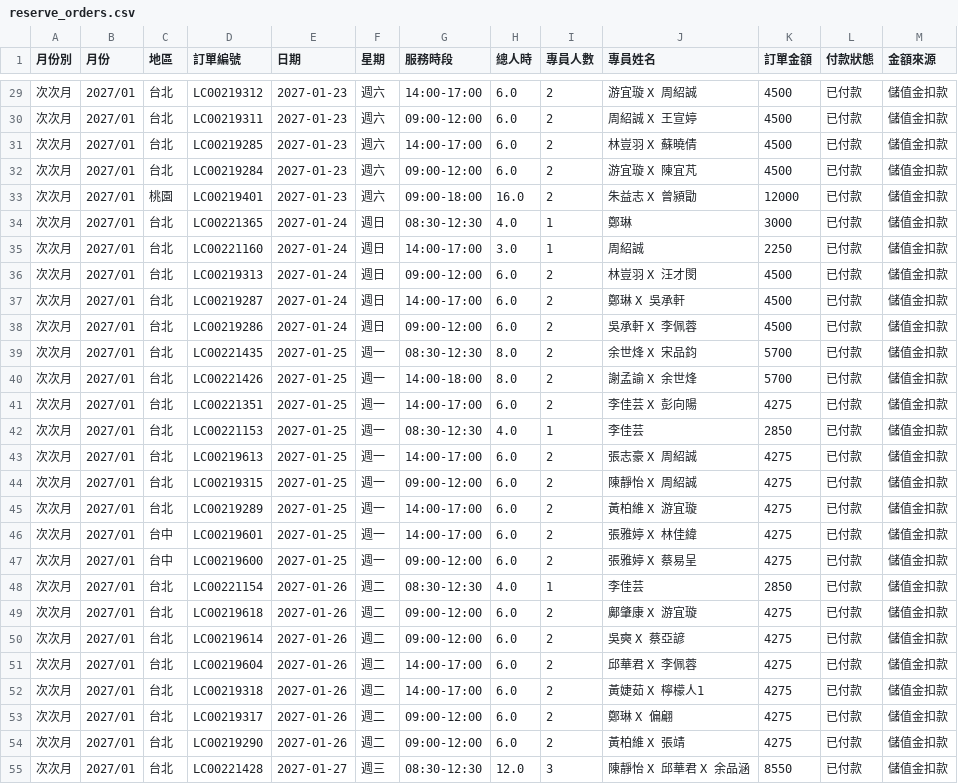
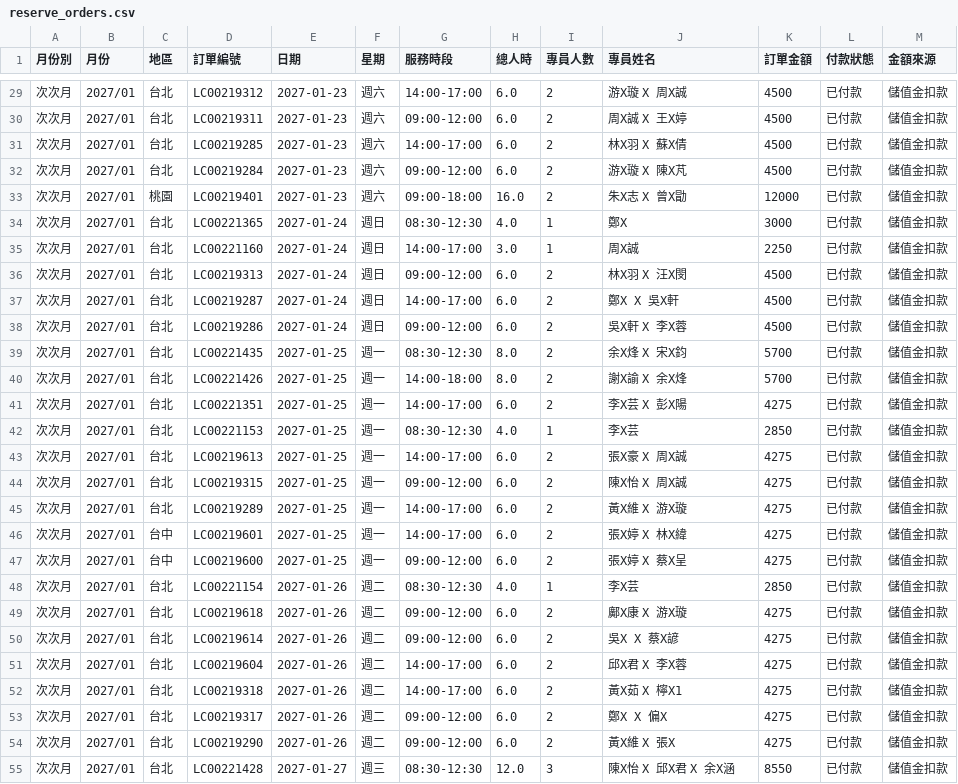
Before and after one commit to jenny-smart/tool-system, a CSV file: dashboard_data/latest/reserve_orders.csv, drawn as a sheet; only a part is shown, gaps mark what is left out; the diff covers the shown part only.

```diff
--- a/dashboard_data/latest/reserve_orders.csv
+++ b/dashboard_data/latest/reserve_orders.csv
@@ -29,27 +29,27 @@
-次次月,2027/01,台北,LC00219312,2027-01-23,週六,14:00-17:00,6.0,2,游宜璇 X 周紹誠,4500,已付款,儲值金扣款
-次次月,2027/01,台北,LC00219311,2027-01-23,週六,09:00-12:00,6.0,2,周紹誠 X 王宣婷,4500,已付款,儲值金扣款
-次次月,2027/01,台北,LC00219285,2027-01-23,週六,14:00-17:00,6.0,2,林豈羽 X 蘇曉倩,4500,已付款,儲值金扣款
-次次月,2027/01,台北,LC00219284,2027-01-23,週六,09:00-12:00,6.0,2,游宜璇 X 陳宜芃,4500,已付款,儲值金扣款
-次次月,2027/01,桃園,LC00219401,2027-01-23,週六,09:00-18:00,16.0,2,朱益志 X 曾潁勖,12000,已付款,儲值金扣款
-次次月,2027/01,台北,LC00221365,2027-01-24,週日,08:30-12:30,4.0,1,鄭琳,3000,已付款,儲值金扣款
-次次月,2027/01,台北,LC00221160,2027-01-24,週日,14:00-17:00,3.0,1,周紹誠,2250,已付款,儲值金扣款
-次次月,2027/01,台北,LC00219313,2027-01-24,週日,09:00-12:00,6.0,2,林豈羽 X 汪才閔,4500,已付款,儲值金扣款
-次次月,2027/01,台北,LC00219287,2027-01-24,週日,14:00-17:00,6.0,2,鄭琳 X 吳承軒,4500,已付款,儲值金扣款
-次次月,2027/01,台北,LC00219286,2027-01-24,週日,09:00-12:00,6.0,2,吳承軒 X 李佩蓉,4500,已付款,儲值金扣款
-次次月,2027/01,台北,LC00221435,2027-01-25,週一,08:30-12:30,8.0,2,余世烽 X 宋品鈞,5700,已付款,儲值金扣款
-次次月,2027/01,台北,LC00221426,2027-01-25,週一,14:00-18:00,8.0,2,謝孟諭 X 余世烽,5700,已付款,儲值金扣款
-次次月,2027/01,台北,LC00221351,2027-01-25,週一,14:00-17:00,6.0,2,李佳芸 X 彭向陽,4275,已付款,儲值金扣款
-次次月,2027/01,台北,LC00221153,2027-01-25,週一,08:30-12:30,4.0,1,李佳芸,2850,已付款,儲值金扣款
-次次月,2027/01,台北,LC00219613,2027-01-25,週一,14:00-17:00,6.0,2,張志豪 X 周紹誠,4275,已付款,儲值金扣款
-次次月,2027/01,台北,LC00219315,2027-01-25,週一,09:00-12:00,6.0,2,陳靜怡 X 周紹誠,4275,已付款,儲值金扣款
-次次月,2027/01,台北,LC00219289,2027-01-25,週一,14:00-17:00,6.0,2,黃柏維 X 游宜璇,4275,已付款,儲值金扣款
-次次月,2027/01,台中,LC00219601,2027-01-25,週一,14:00-17:00,6.0,2,張雅婷 X 林佳緯,4275,已付款,儲值金扣款
-次次月,2027/01,台中,LC00219600,2027-01-25,週一,09:00-12:00,6.0,2,張雅婷 X 蔡易呈,4275,已付款,儲值金扣款
-次次月,2027/01,台北,LC00221154,2027-01-26,週二,08:30-12:30,4.0,1,李佳芸,2850,已付款,儲值金扣款
-次次月,2027/01,台北,LC00219618,2027-01-26,週二,09:00-12:00,6.0,2,鄺肇康 X 游宜璇,4275,已付款,儲值金扣款
-次次月,2027/01,台北,LC00219614,2027-01-26,週二,09:00-12:00,6.0,2,吳奭 X 蔡亞諺,4275,已付款,儲值金扣款
-次次月,2027/01,台北,LC00219604,2027-01-26,週二,14:00-17:00,6.0,2,邱華君 X 李佩蓉,4275,已付款,儲值金扣款
-次次月,2027/01,台北,LC00219318,2027-01-26,週二,14:00-17:00,6.0,2,黃婕茹 X 檸檬人1,4275,已付款,儲值金扣款
-次次月,2027/01,台北,LC00219317,2027-01-26,週二,09:00-12:00,6.0,2,鄭琳 X 偏翩,4275,已付款,儲值金扣款
-次次月,2027/01,台北,LC00219290,2027-01-26,週二,09:00-12:00,6.0,2,黃柏維 X 張靖,4275,已付款,儲值金扣款
-次次月,2027/01,台北,LC00221428,2027-01-27,週三,08:30-12:30,12.0,3,陳靜怡 X 邱華君 X 余品涵,8550,已付款,儲值金扣款
+次次月,2027/01,台北,LC00219312,2027-01-23,週六,14:00-17:00,6.0,2,游X璇 X 周X誠,4500,已付款,儲值金扣款
+次次月,2027/01,台北,LC00219311,2027-01-23,週六,09:00-12:00,6.0,2,周X誠 X 王X婷,4500,已付款,儲值金扣款
+次次月,2027/01,台北,LC00219285,2027-01-23,週六,14:00-17:00,6.0,2,林X羽 X 蘇X倩,4500,已付款,儲值金扣款
+次次月,2027/01,台北,LC00219284,2027-01-23,週六,09:00-12:00,6.0,2,游X璇 X 陳X芃,4500,已付款,儲值金扣款
+次次月,2027/01,桃園,LC00219401,2027-01-23,週六,09:00-18:00,16.0,2,朱X志 X 曾X勖,12000,已付款,儲值金扣款
+次次月,2027/01,台北,LC00221365,2027-01-24,週日,08:30-12:30,4.0,1,鄭X,3000,已付款,儲值金扣款
+次次月,2027/01,台北,LC00221160,2027-01-24,週日,14:00-17:00,3.0,1,周X誠,2250,已付款,儲值金扣款
+次次月,2027/01,台北,LC00219313,2027-01-24,週日,09:00-12:00,6.0,2,林X羽 X 汪X閔,4500,已付款,儲值金扣款
+次次月,2027/01,台北,LC00219287,2027-01-24,週日,14:00-17:00,6.0,2,鄭X X 吳X軒,4500,已付款,儲值金扣款
+次次月,2027/01,台北,LC00219286,2027-01-24,週日,09:00-12:00,6.0,2,吳X軒 X 李X蓉,4500,已付款,儲值金扣款
+次次月,2027/01,台北,LC00221435,2027-01-25,週一,08:30-12:30,8.0,2,余X烽 X 宋X鈞,5700,已付款,儲值金扣款
+次次月,2027/01,台北,LC00221426,2027-01-25,週一,14:00-18:00,8.0,2,謝X諭 X 余X烽,5700,已付款,儲值金扣款
+次次月,2027/01,台北,LC00221351,2027-01-25,週一,14:00-17:00,6.0,2,李X芸 X 彭X陽,4275,已付款,儲值金扣款
+次次月,2027/01,台北,LC00221153,2027-01-25,週一,08:30-12:30,4.0,1,李X芸,2850,已付款,儲值金扣款
+次次月,2027/01,台北,LC00219613,2027-01-25,週一,14:00-17:00,6.0,2,張X豪 X 周X誠,4275,已付款,儲值金扣款
+次次月,2027/01,台北,LC00219315,2027-01-25,週一,09:00-12:00,6.0,2,陳X怡 X 周X誠,4275,已付款,儲值金扣款
+次次月,2027/01,台北,LC00219289,2027-01-25,週一,14:00-17:00,6.0,2,黃X維 X 游X璇,4275,已付款,儲值金扣款
+次次月,2027/01,台中,LC00219601,2027-01-25,週一,14:00-17:00,6.0,2,張X婷 X 林X緯,4275,已付款,儲值金扣款
+次次月,2027/01,台中,LC00219600,2027-01-25,週一,09:00-12:00,6.0,2,張X婷 X 蔡X呈,4275,已付款,儲值金扣款
+次次月,2027/01,台北,LC00221154,2027-01-26,週二,08:30-12:30,4.0,1,李X芸,2850,已付款,儲值金扣款
+次次月,2027/01,台北,LC00219618,2027-01-26,週二,09:00-12:00,6.0,2,鄺X康 X 游X璇,4275,已付款,儲值金扣款
+次次月,2027/01,台北,LC00219614,2027-01-26,週二,09:00-12:00,6.0,2,吳X X 蔡X諺,4275,已付款,儲值金扣款
+次次月,2027/01,台北,LC00219604,2027-01-26,週二,14:00-17:00,6.0,2,邱X君 X 李X蓉,4275,已付款,儲值金扣款
+次次月,2027/01,台北,LC00219318,2027-01-26,週二,14:00-17:00,6.0,2,黃X茹 X 檸X1,4275,已付款,儲值金扣款
+次次月,2027/01,台北,LC00219317,2027-01-26,週二,09:00-12:00,6.0,2,鄭X X 偏X,4275,已付款,儲值金扣款
+次次月,2027/01,台北,LC00219290,2027-01-26,週二,09:00-12:00,6.0,2,黃X維 X 張X,4275,已付款,儲值金扣款
+次次月,2027/01,台北,LC00221428,2027-01-27,週三,08:30-12:30,12.0,3,陳X怡 X 邱X君 X 余X涵,8550,已付款,儲值金扣款
```
Also changed, not shown: 73 edited cells elsewhere in this file.
